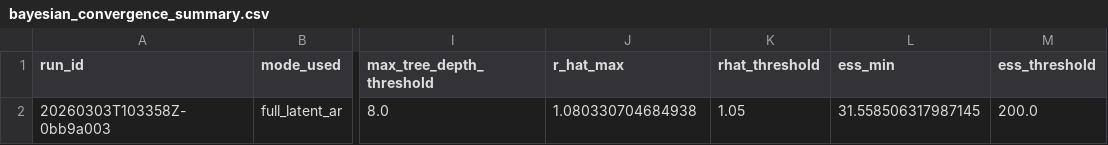
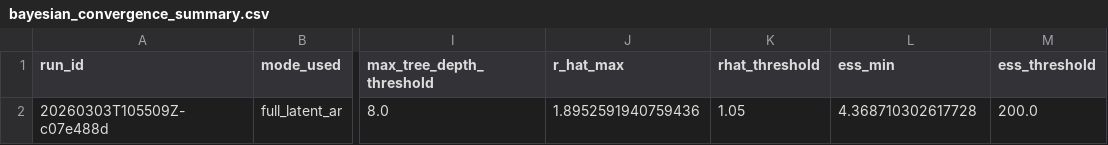
Before and after one commit to Priyo13o4/chikungunya-early-warningV4-Brazil-, a CSV file: outputs/metrics/bayesian_convergence_summary.csv, drawn as a sheet; only a part is shown, gaps mark what is left out; the diff names each change by its address in the sheet, - before the commit and + after, or states it on an @@ line.

```diff
--- a/outputs/metrics/bayesian_convergence_summary.csv
+++ b/outputs/metrics/bayesian_convergence_summary.csv
-A2 (run_id): 20260303T103358Z-0bb9a003
+A2 (run_id): 20260303T105509Z-c07e488d
-J2 (r_hat_max): 1.080330704684938
+J2 (r_hat_max): 1.8952591940759436
-L2 (ess_min): 31.558506317987145
+L2 (ess_min): 4.368710302617728
```
Also changed, not shown: outputs/metrics/tracka_model_scores.csv, outputs/models/bayesian/diagnostics/rhat_ess_grouped.csv, 25 other files.
